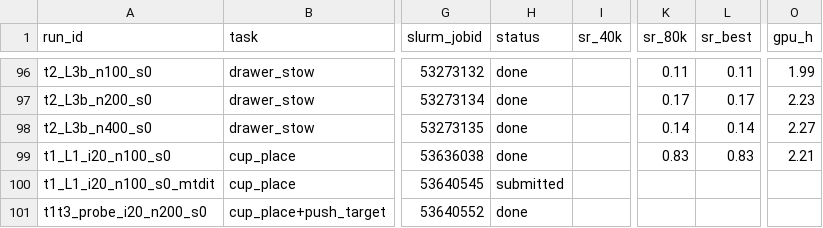
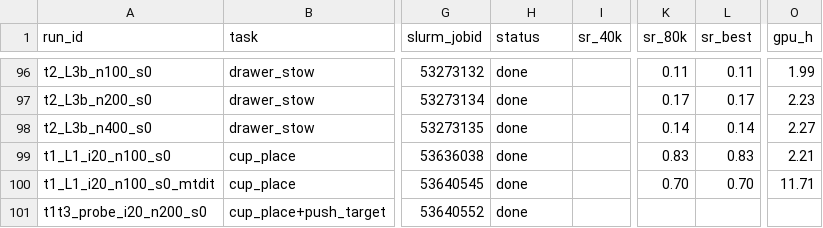
Before and after one commit to OliEfr/cost_of_generality, a CSV file: experiments/registry.csv, drawn as a sheet; only a part is shown, gaps mark what is left out; the diff names each change by its address in the sheet, - before the commit and + after, or states it on an @@ line.

```diff
--- a/experiments/registry.csv
+++ b/experiments/registry.csv
-H100 (status): submitted
+H100 (status): done
-K100 (sr_80k): (empty)
+K100 (sr_80k): 0.70
-L100 (sr_best): (empty)
+L100 (sr_best): 0.70
-O100 (gpu_h): (empty)
+O100 (gpu_h): 11.71
```
Also changed, not shown: 18 other files.
